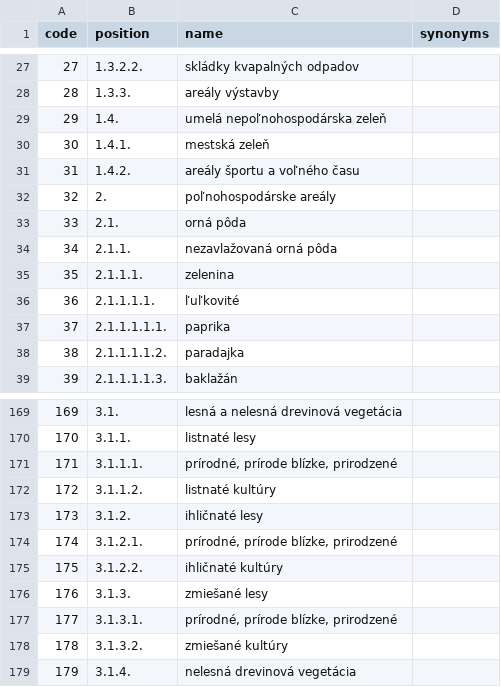
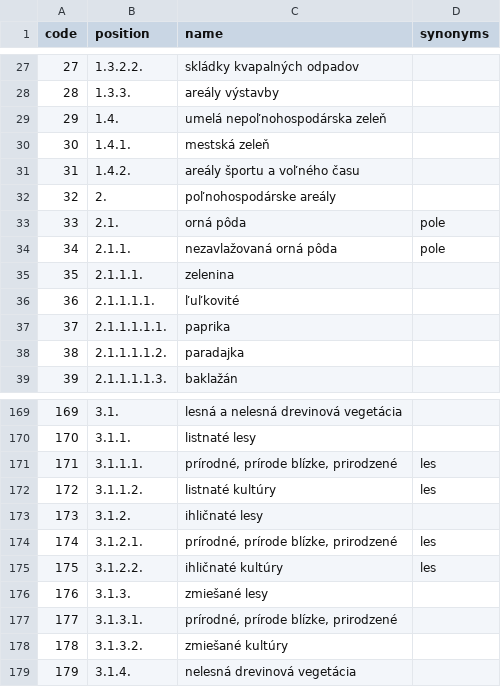
Before and after one commit to samsucik/aves-scripts, a CSV file: land_structure.csv, drawn as a sheet; only a part is shown, gaps mark what is left out.

Commit message:
add some land structure type synonyms

```diff
--- a/land_structure.csv
+++ b/land_structure.csv
@@ -32,4 +32,4 @@ code;position;name;synonyms
 32;2.;poľnohospodárske areály;
-33;2.1.;orná pôda;
-34;2.1.1.;nezavlažovaná orná pôda;
+33;2.1.;orná pôda;pole
+34;2.1.1.;nezavlažovaná orná pôda;pole
 35;2.1.1.1.;zelenina;
@@ -170,7 +170,7 @@ code;position;name;synonyms
 170;3.1.1.;listnaté lesy;
-171;3.1.1.1.;prírodné, prírode blízke, prirodzené;
-172;3.1.1.2.;listnaté kultúry;
+171;3.1.1.1.;prírodné, prírode blízke, prirodzené;les
+172;3.1.1.2.;listnaté kultúry;les
 173;3.1.2.;ihličnaté lesy;
-174;3.1.2.1.;prírodné, prírode blízke, prirodzené;
-175;3.1.2.2.;ihličnaté kultúry;
+174;3.1.2.1.;prírodné, prírode blízke, prirodzené;les
+175;3.1.2.2.;ihličnaté kultúry;les
 176;3.1.3.;zmiešané lesy;
```
